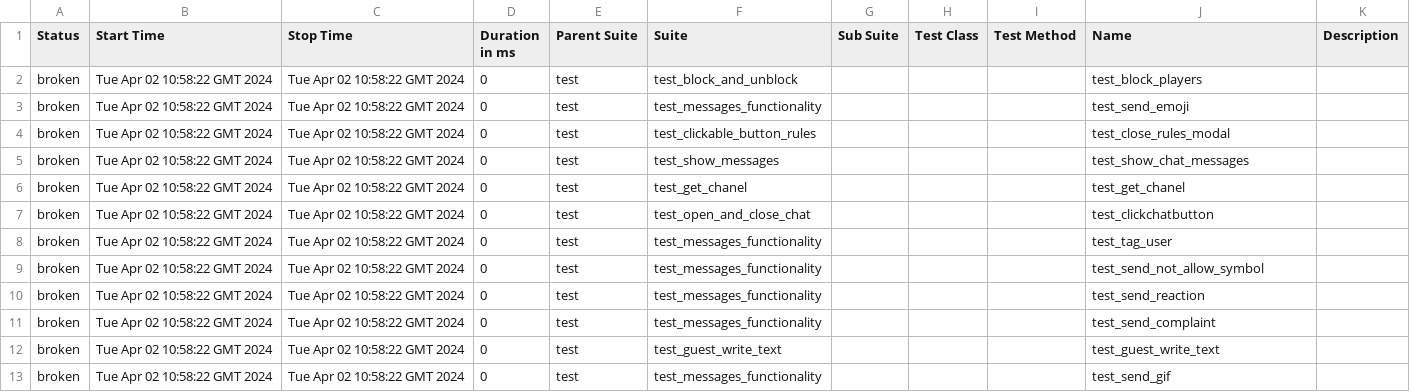
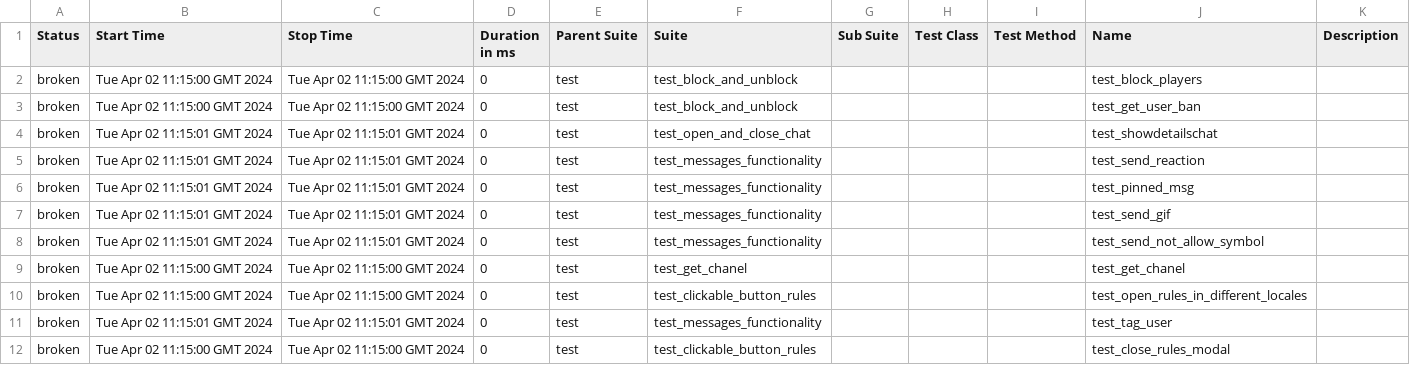
Before and after one commit to VladimirSaf95/ChatProject, a CSV file: data/suites.csv, drawn as a sheet; only a part is shown; the diff covers the shown part only.

```diff
--- a/data/suites.csv
+++ b/data/suites.csv
@@ -1,13 +1,12 @@
 "Status","Start Time","Stop Time","Duration in ms","Parent Suite","Suite","Sub Suite","Test Class","Test Method","Name","Description"
-"broken","Tue Apr 02 10:58:22 GMT 2024","Tue Apr 02 10:58:22 GMT 2024","0","test","test_block_and_unblock","","","","test_block_players",""
-"broken","Tue Apr 02 10:58:22 GMT 2024","Tue Apr 02 10:58:22 GMT 2024","0","test","test_messages_functionality","","","","test_send_emoji",""
-"broken","Tue Apr 02 10:58:22 GMT 2024","Tue Apr 02 10:58:22 GMT 2024","0","test","test_clickable_button_rules","","","","test_close_rules_modal",""
-"broken","Tue Apr 02 10:58:22 GMT 2024","Tue Apr 02 10:58:22 GMT 2024","0","test","test_show_messages","","","","test_show_chat_messages",""
-"broken","Tue Apr 02 10:58:22 GMT 2024","Tue Apr 02 10:58:22 GMT 2024","0","test","test_get_chanel","","","","test_get_chanel",""
-"broken","Tue Apr 02 10:58:22 GMT 2024","Tue Apr 02 10:58:22 GMT 2024","0","test","test_open_and_close_chat","","","","test_clickchatbutton",""
-"broken","Tue Apr 02 10:58:22 GMT 2024","Tue Apr 02 10:58:22 GMT 2024","0","test","test_messages_functionality","","","","test_tag_user",""
-"broken","Tue Apr 02 10:58:22 GMT 2024","Tue Apr 02 10:58:22 GMT 2024","0","test","test_messages_functionality","","","","test_send_not_allow_symbol",""
-"broken","Tue Apr 02 10:58:22 GMT 2024","Tue Apr 02 10:58:22 GMT 2024","0","test","test_messages_functionality","","","","test_send_reaction",""
-"broken","Tue Apr 02 10:58:22 GMT 2024","Tue Apr 02 10:58:22 GMT 2024","0","test","test_messages_functionality","","","","test_send_complaint",""
-"broken","Tue Apr 02 10:58:22 GMT 2024","Tue Apr 02 10:58:22 GMT 2024","0","test","test_guest_write_text","","","","test_guest_write_text",""
-"broken","Tue Apr 02 10:58:22 GMT 2024","Tue Apr 02 10:58:22 GMT 2024","0","test","test_messages_functionality","","","","test_send_gif",""
+"broken","Tue Apr 02 11:15:00 GMT 2024","Tue Apr 02 11:15:00 GMT 2024","0","test","test_block_and_unblock","","","","test_block_players",""
+"broken","Tue Apr 02 11:15:00 GMT 2024","Tue Apr 02 11:15:00 GMT 2024","0","test","test_block_and_unblock","","","","test_get_user_ban",""
+"broken","Tue Apr 02 11:15:01 GMT 2024","Tue Apr 02 11:15:01 GMT 2024","0","test","test_open_and_close_chat","","","","test_showdetailschat",""
+"broken","Tue Apr 02 11:15:01 GMT 2024","Tue Apr 02 11:15:01 GMT 2024","0","test","test_messages_functionality","","","","test_send_reaction",""
+"broken","Tue Apr 02 11:15:01 GMT 2024","Tue Apr 02 11:15:01 GMT 2024","0","test","test_messages_functionality","","","","test_pinned_msg",""
+"broken","Tue Apr 02 11:15:01 GMT 2024","Tue Apr 02 11:15:01 GMT 2024","0","test","test_messages_functionality","","","","test_send_gif",""
+"broken","Tue Apr 02 11:15:01 GMT 2024","Tue Apr 02 11:15:01 GMT 2024","0","test","test_messages_functionality","","","","test_send_not_allow_symbol",""
+"broken","Tue Apr 02 11:15:00 GMT 2024","Tue Apr 02 11:15:00 GMT 2024","0","test","test_get_chanel","","","","test_get_chanel",""
+"broken","Tue Apr 02 11:15:00 GMT 2024","Tue Apr 02 11:15:00 GMT 2024","0","test","test_clickable_button_rules","","","","test_open_rules_in_different_locales",""
+"broken","Tue Apr 02 11:15:01 GMT 2024","Tue Apr 02 11:15:01 GMT 2024","0","test","test_messages_functionality","","","","test_tag_user",""
+"broken","Tue Apr 02 11:15:00 GMT 2024","Tue Apr 02 11:15:00 GMT 2024","0","test","test_clickable_button_rules","","","","test_close_rules_modal",""
```
Also changed, not shown: 2 added rows, 1 removed row and 37 edited cells elsewhere in this file, data/behaviors.csv, 45 other files.
